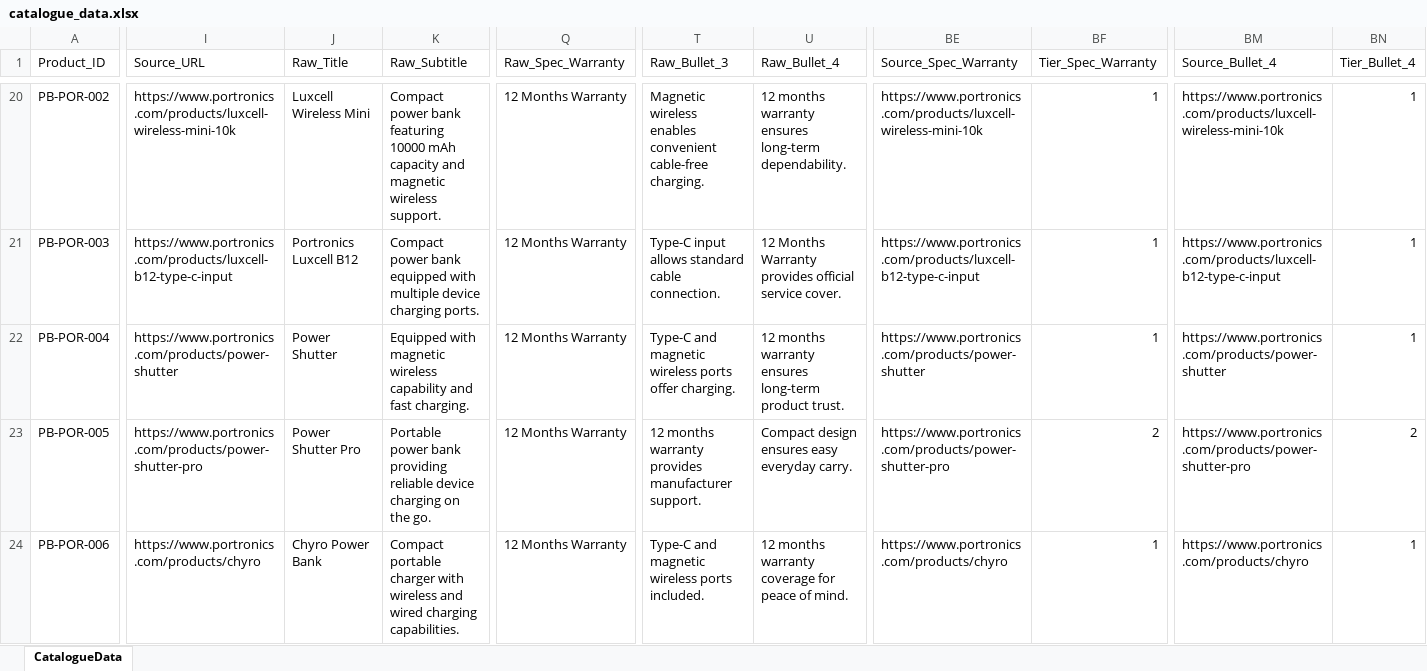
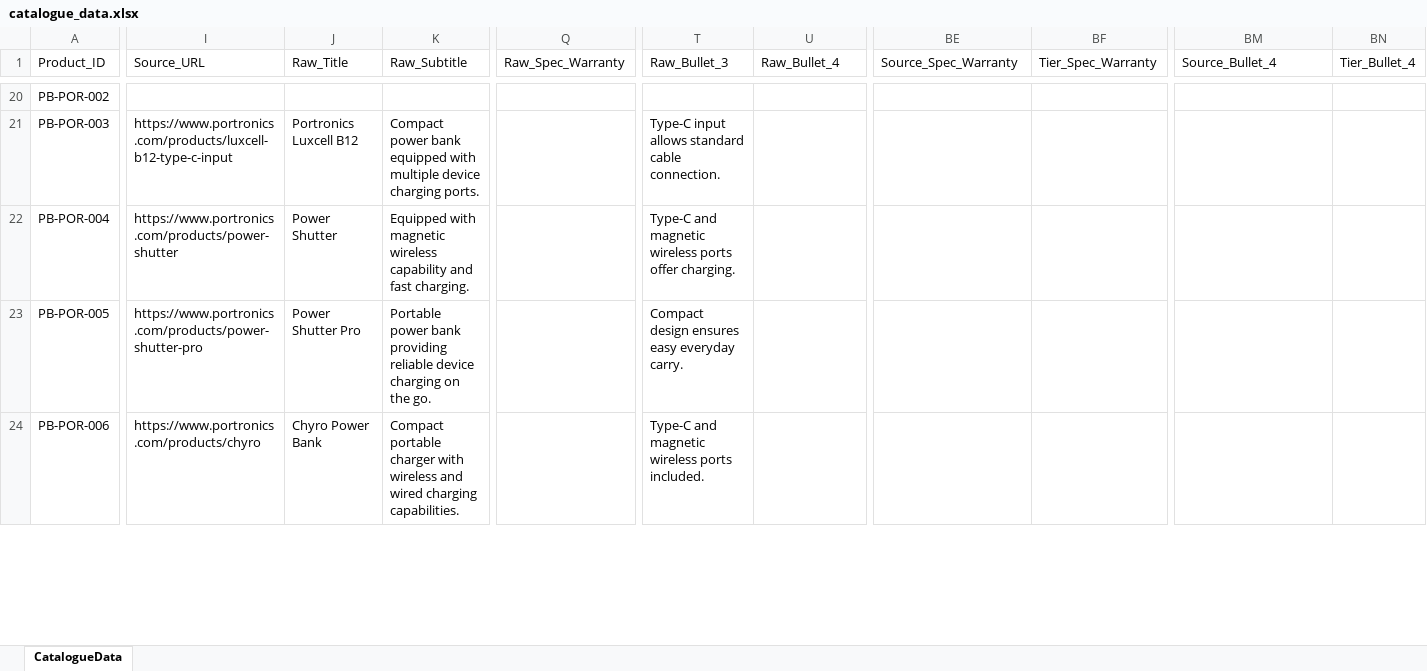
Before and after one commit to 14somesh/catalogue-building, an Excel workbook: data/catalogue_data.xlsx, sheet CatalogueData, drawn as a sheet; only a part is shown, gaps mark what is left out; values as stored, in another font and other column widths than the file's, no borders; the diff covers the shown part only; the diff names each change by its address in the sheet, - before the commit and + after, or states it on an @@ line.

Commit message:
fix(pipeline): decouple specs and images, add image gate fallback, smart 2-pass brochure scanner, and Stage 2 price parsing

```diff
--- a/data/catalogue_data.xlsx (sheet CatalogueData)
+++ b/data/catalogue_data.xlsx (sheet CatalogueData)
-I20 (Source_URL): https://www.portronics.com/products/luxcell-wireless-mini-10k
+I20 (Source_URL): (empty)
-J20 (Raw_Title): Luxcell Wireless Mini
+J20 (Raw_Title): (empty)
-K20 (Raw_Subtitle): Compact power bank featuring 10000 mAh capacity and magnetic wireless support.
+K20 (Raw_Subtitle): (empty)
-Q20:Q24 (Raw_Spec_Warranty): 12 Months Warranty
+Q20:Q24 (Raw_Spec_Warranty): (empty)
-T20 (Raw_Bullet_3): Magnetic wireless enables convenient cable-free charging.
+T20 (Raw_Bullet_3): (empty)
-U20 (Raw_Bullet_4): 12 months warranty ensures long-term dependability.
+U20 (Raw_Bullet_4): (empty)
-BE20 (Source_Spec_Warranty): https://www.portronics.com/products/luxcell-wireless-mini-10k
+BE20 (Source_Spec_Warranty): (empty)
-BF20:BF22 (Tier_Spec_Warranty): 1
+BF20:BF22 (Tier_Spec_Warranty): (empty)
-BM20 (Source_Bullet_4): https://www.portronics.com/products/luxcell-wireless-mini-10k
+BM20 (Source_Bullet_4): (empty)
-BN20:BN22 (Tier_Bullet_4): 1
+BN20:BN22 (Tier_Bullet_4): (empty)
-U21 (Raw_Bullet_4): 12 Months Warranty provides official service cover.
+U21 (Raw_Bullet_4): (empty)
-BE21 (Source_Spec_Warranty): https://www.portronics.com/products/luxcell-b12-type-c-input
+BE21 (Source_Spec_Warranty): (empty)
-BM21 (Source_Bullet_4): https://www.portronics.com/products/luxcell-b12-type-c-input
+BM21 (Source_Bullet_4): (empty)
-U22 (Raw_Bullet_4): 12 months warranty ensures long-term product trust.
+U22 (Raw_Bullet_4): (empty)
-BE22 (Source_Spec_Warranty): https://www.portronics.com/products/power-shutter
+BE22 (Source_Spec_Warranty): (empty)
-BM22 (Source_Bullet_4): https://www.portronics.com/products/power-shutter
+BM22 (Source_Bullet_4): (empty)
-T23 (Raw_Bullet_3): 12 months warranty provides manufacturer support.
+T23 (Raw_Bullet_3): Compact design ensures easy everyday carry.
-U23 (Raw_Bullet_4): Compact design ensures easy everyday carry.
+U23 (Raw_Bullet_4): (empty)
-BE23 (Source_Spec_Warranty): https://www.portronics.com/products/power-shutter-pro
+BE23 (Source_Spec_Warranty): (empty)
-BF23 (Tier_Spec_Warranty): 2
+BF23 (Tier_Spec_Warranty): (empty)
-BM23 (Source_Bullet_4): https://www.portronics.com/products/power-shutter-pro
+BM23 (Source_Bullet_4): (empty)
-BN23 (Tier_Bullet_4): 2
+BN23 (Tier_Bullet_4): (empty)
-U24 (Raw_Bullet_4): 12 months warranty coverage for peace of mind.
+U24 (Raw_Bullet_4): (empty)
-BE24 (Source_Spec_Warranty): https://www.portronics.com/products/chyro
+BE24 (Source_Spec_Warranty): (empty)
-BF24 (Tier_Spec_Warranty): 1
+BF24 (Tier_Spec_Warranty): (empty)
-BM24 (Source_Bullet_4): https://www.portronics.com/products/chyro
+BM24 (Source_Bullet_4): (empty)
-BN24 (Tier_Bullet_4): 1
+BN24 (Tier_Bullet_4): (empty)
```
Also changed, not shown: 2 added rows and 159 edited cells elsewhere in this sheet, 6 other files.
